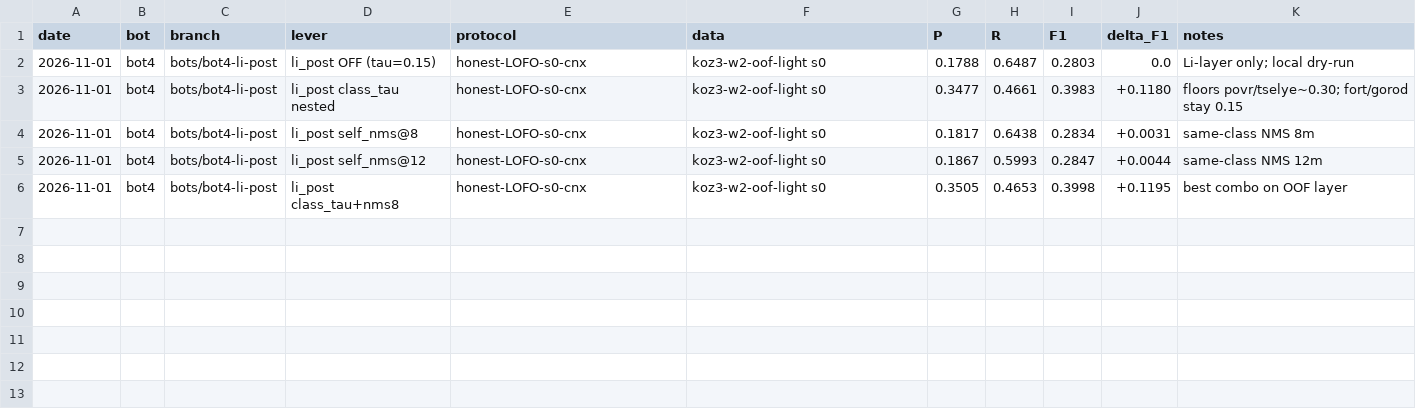
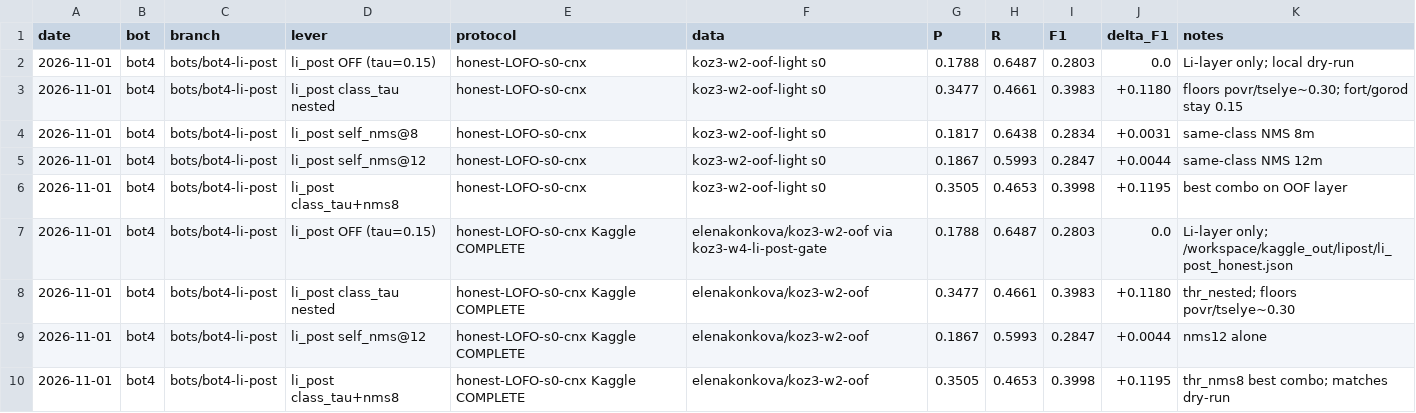
Before and after one commit to KonkovDV/expds-koz3, a CSV file: EXPERIMENTS.csv, drawn as a sheet; the diff names each change by its address in the sheet, - before the commit and + after, or states it on an @@ line.

Commit message:
bot-4: li_post Kaggle COMPLETE numbers + full-stack package note
Record honest-LOFO Kaggle results (off 0.2803; thr_nested +0.118; thr_nms8 +0.1195)
and point to /workspace/kaggle/push/li-post-full for stack gate vs B′.

```diff
--- a/EXPERIMENTS.csv
+++ b/EXPERIMENTS.csv
+row 7: 2026-11-01 | bot4 | bots/bot4-li-post | li_post OFF (tau=0.15) | honest-LOFO-s0-cnx Kaggle COMPLETE | elenakonkova/koz3-w2-oof via koz3-w4-li-post-gate | 0.1788 | 0.6487 | 0.2803 | 0.0 | Li-layer only; /workspace/kaggle_out/lipost/li_post_honest.json
+row 8: 2026-11-01 | bot4 | bots/bot4-li-post | li_post class_tau nested | honest-LOFO-s0-cnx Kaggle COMPLETE | elenakonkova/koz3-w2-oof | 0.3477 | 0.4661 | 0.3983 | +0.1180 | thr_nested; floors povr/tselye~0.30
+row 9: 2026-11-01 | bot4 | bots/bot4-li-post | li_post self_nms@12 | honest-LOFO-s0-cnx Kaggle COMPLETE | elenakonkova/koz3-w2-oof | 0.1867 | 0.5993 | 0.2847 | +0.0044 | nms12 alone
+row 10: 2026-11-01 | bot4 | bots/bot4-li-post | li_post class_tau+nms8 | honest-LOFO-s0-cnx Kaggle COMPLETE | elenakonkova/koz3-w2-oof | 0.3505 | 0.4653 | 0.3998 | +0.1195 | thr_nms8 best combo; matches dry-run
```
Also changed, not shown: 1 other file.
